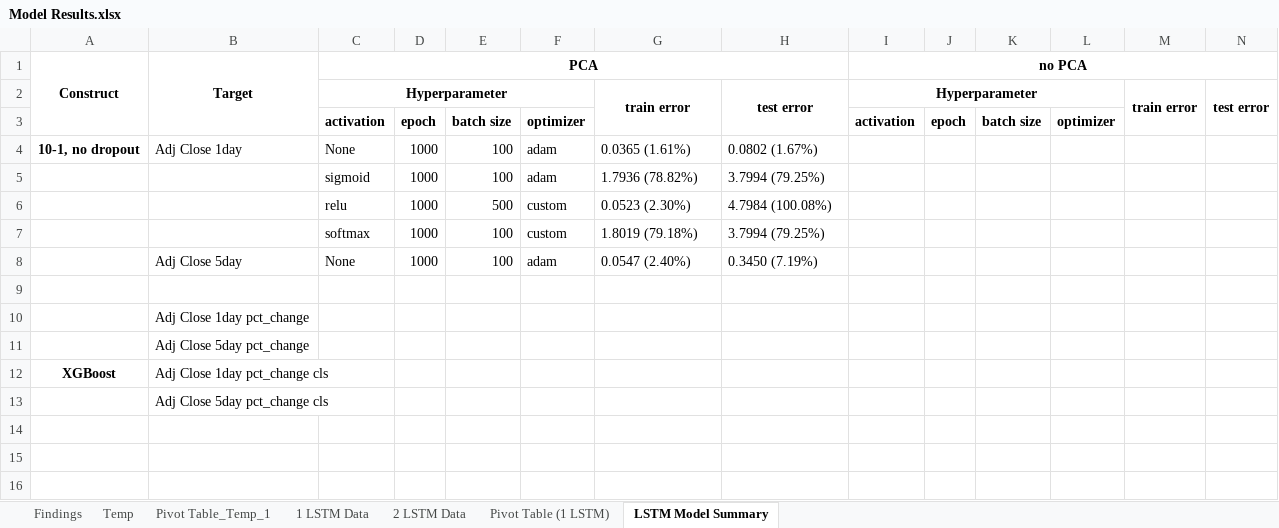
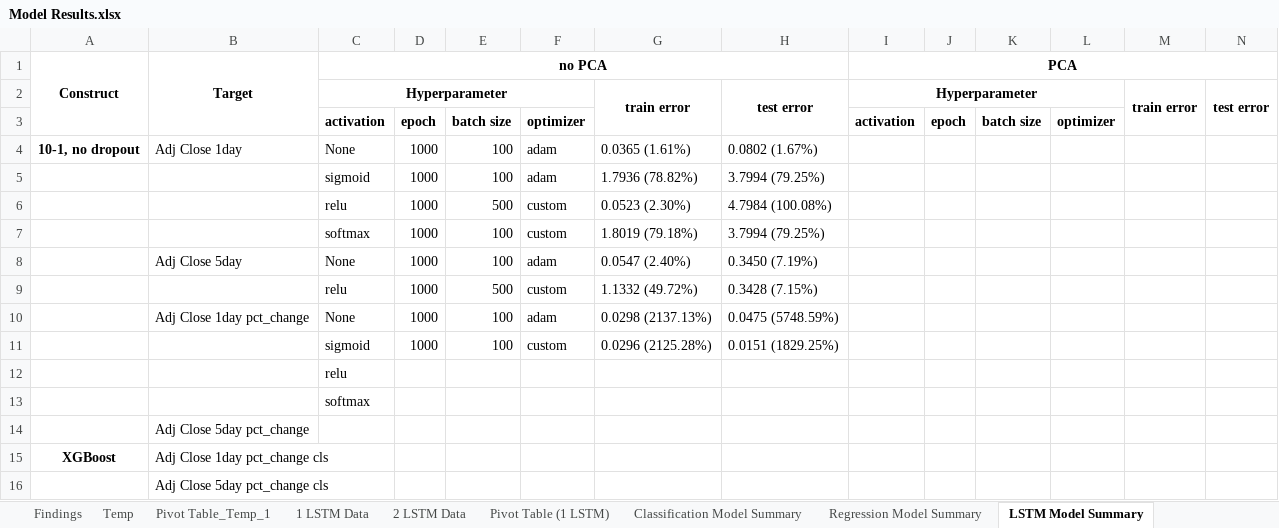
Before and after one commit to a35931chi/Equity-Price-Prediction, an Excel workbook: Model Results.xlsx, sheet LSTM Model Summary, drawn as a sheet; values as stored, in another font and other column widths than the file's, no borders; removed rows and columns are numbered as before the commit, all else as after; the diff names each change by its address in the sheet, - before the commit and + after, or states it on an @@ line.

Commit message:
new ways to display benchmark modeling results

```diff
--- a/Model Results.xlsx (sheet LSTM Model Summary)
+++ b/Model Results.xlsx (sheet LSTM Model Summary)
+sheet tab: Classification Model Summary
+sheet tab: Regression Model Summary
-C1: PCA
+C1: no PCA
-I1: no PCA
+I1: PCA
-row 9: (empty)
+row 9:  |  | relu | 1000 | 500 | custom | 1.1332 (49.72%) | 0.3428 (7.15%)
-row 10:  | Adj Close 1day pct_change
+row 10:  | Adj Close 1day pct_change | None | 1000 | 100 | adam | 0.0298 (2137.13%) | 0.0475 (5748.59%)
+row 11:  |  | sigmoid | 1000 | 100 | custom | 0.0296 (2125.28%) | 0.0151 (1829.25%)
+row 12:  |  | relu
+row 13:  |  | softmax
```
Also changed, not shown: 4 other files.
